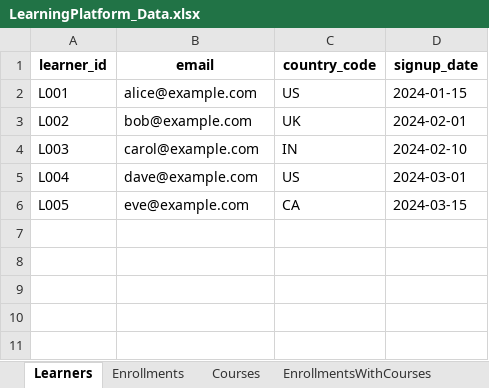
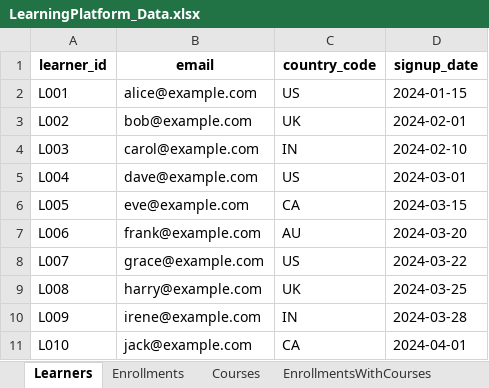
Before and after one commit to jeevanaditya/onlineLearning-platform-analytics, an Excel workbook: powerbi/LearningPlatform_Data.xlsx, sheet Learners, drawn as a sheet; values as stored, in another font and other column widths than the file's, no borders; the diff names each change by its address in the sheet, - before the commit and + after, or states it on an @@ line.

```diff
--- a/powerbi/LearningPlatform_Data.xlsx (sheet Learners)
+++ b/powerbi/LearningPlatform_Data.xlsx (sheet Learners)
+row 7: L006 | frank@example.com | AU | 2024-03-20
+row 8: L007 | grace@example.com | US | 2024-03-22
+row 9: L008 | harry@example.com | UK | 2024-03-25
+row 10: L009 | irene@example.com | IN | 2024-03-28
+row 11: L010 | jack@example.com | CA | 2024-04-01
```
Also changed, not shown: sheet EnrollmentsWithCourses, sheet Enrollments, sheet Courses, sheet EnrollmentsByCourseWithProgress, sheet EnrollmentsByDate, sheet EnrollmentsByCourse, 1 more sheet, 13 other files.
